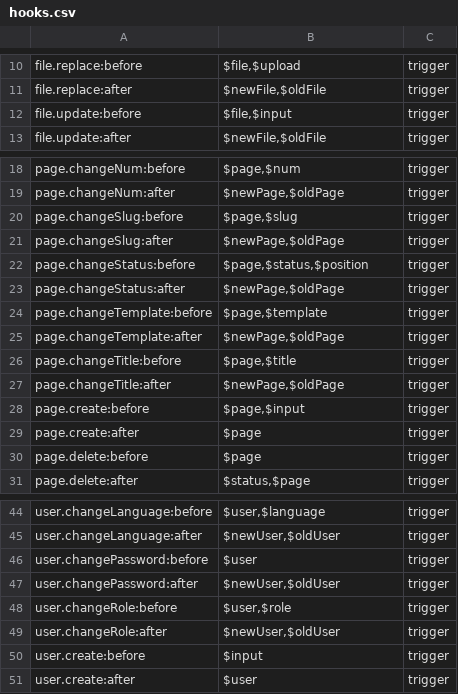
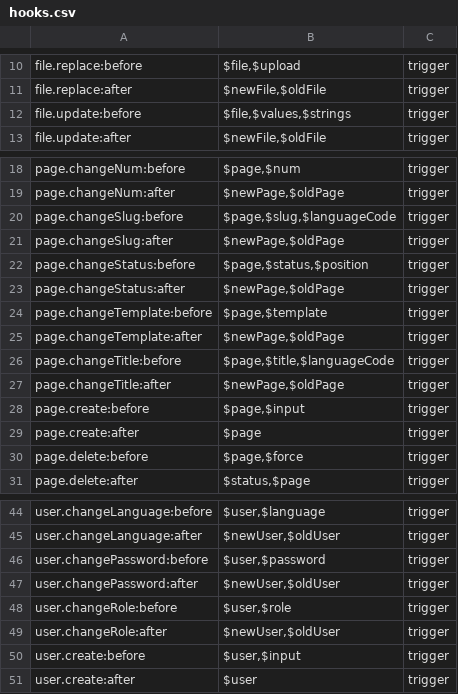
Before and after one commit to getkirby/getkirby.com, a CSV file: content/1_docs/3_reference/7_plugins/2_hooks/hooks.csv, drawn as a sheet; only a part is shown, gaps mark what is left out.

Commit message:
Hook reference: Fix passed hook arguments

```diff
--- a/content/1_docs/3_reference/7_plugins/2_hooks/hooks.csv
+++ b/content/1_docs/3_reference/7_plugins/2_hooks/hooks.csv
@@ -11,3 +11,3 @@ file.replace:before,"$file,$upload",trigger
 file.replace:after,"$newFile,$oldFile",trigger
-file.update:before,"$file,$input",trigger
+file.update:before,"$file,$values,$strings",trigger
 file.update:after,"$newFile,$oldFile",trigger
@@ -19,3 +19,3 @@ page.changeNum:before,"$page,$num",trigger
 page.changeNum:after,"$newPage,$oldPage",trigger
-page.changeSlug:before,"$page,$slug",trigger
+page.changeSlug:before,"$page,$slug,$languageCode",trigger
 page.changeSlug:after,"$newPage,$oldPage",trigger
@@ -25,3 +25,3 @@ page.changeTemplate:before,"$page,$template",trigger
 page.changeTemplate:after,"$newPage,$oldPage",trigger
-page.changeTitle:before,"$page,$title",trigger
+page.changeTitle:before,"$page,$title,$languageCode",trigger
 page.changeTitle:after,"$newPage,$oldPage",trigger
@@ -29,3 +29,3 @@ page.create:before,"$page,$input",trigger
 page.create:after,$page,trigger
-page.delete:before,$page,trigger
+page.delete:before,"$page,$force",trigger
 page.delete:after,"$status,$page",trigger
@@ -45,3 +45,3 @@ user.changeLanguage:before,"$user,$language",trigger
 user.changeLanguage:after,"$newUser,$oldUser",trigger
-user.changePassword:before,$user,trigger
+user.changePassword:before,"$user,$password",trigger
 user.changePassword:after,"$newUser,$oldUser",trigger
@@ -49,3 +49,3 @@ user.changeRole:before,"$user,$role",trigger
 user.changeRole:after,"$newUser,$oldUser",trigger
-user.create:before,$input,trigger
+user.create:before,"$user,$input",trigger
 user.create:after,$user,trigger
```
